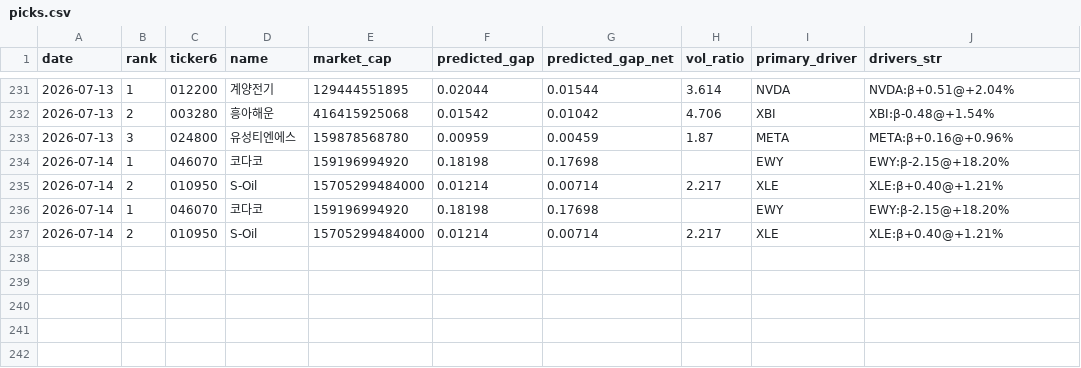
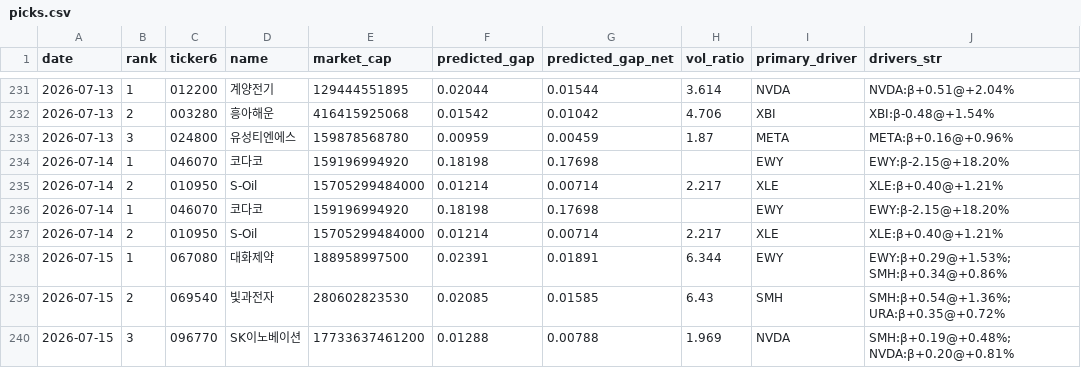
Before and after one commit to melingo-o/danta-screener, a CSV file: data/journal/picks.csv, drawn as a sheet; only a part is shown, gaps mark what is left out; the diff names each change by its address in the sheet, - before the commit and + after, or states it on an @@ line.

```diff
--- a/data/journal/picks.csv
+++ b/data/journal/picks.csv
+row 238: 2026-07-15 | 1 | 067080 | 대화제약 | 188958997500 | 0.02391 | 0.01891 | 6.344 | EWY | EWY:β+0.29@+1.53%; SMH:β+0.34@+0.86%
+row 239: 2026-07-15 | 2 | 069540 | 빛과전자 | 280602823530 | 0.02085 | 0.01585 | 6.43 | SMH | SMH:β+0.54@+1.36%; URA:β+0.35@+0.72%
+row 240: 2026-07-15 | 3 | 096770 | SK이노베이션 | 17733637461200 | 0.01288 | 0.00788 | 1.969 | NVDA | SMH:β+0.19@+0.48%; NVDA:β+0.20@+0.81%
```
Also changed, not shown: data/daily_indicators.csv, data/picking_universe.csv, 1 other file.
